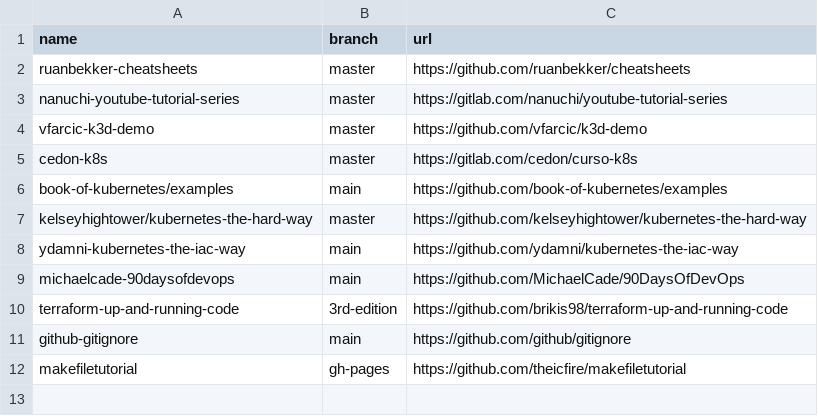
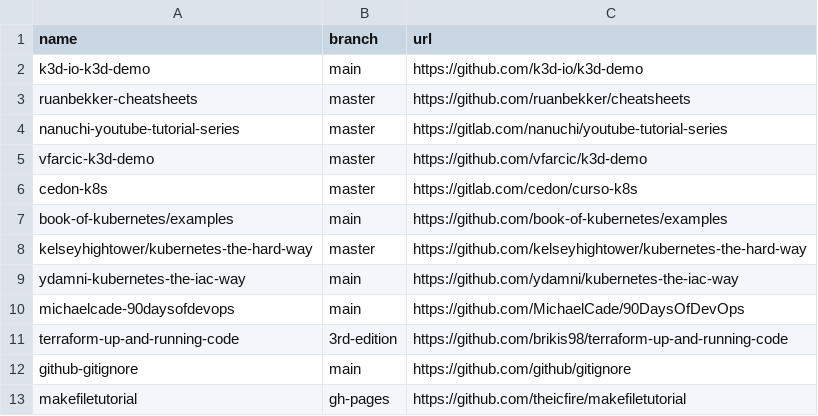
Before and after one commit to easbarba/lar, a CSV file: .config/qas/ops.csv, drawn as a sheet.

Commit message:
qas/ops: add k3d demo

```diff
--- a/.config/qas/ops.csv
+++ b/.config/qas/ops.csv
@@ -1,2 +1,3 @@
 name,branch,url
+k3d-io-k3d-demo,main,https://github.com/k3d-io/k3d-demo
 ruanbekker-cheatsheets,master,https://github.com/ruanbekker/cheatsheets
```
